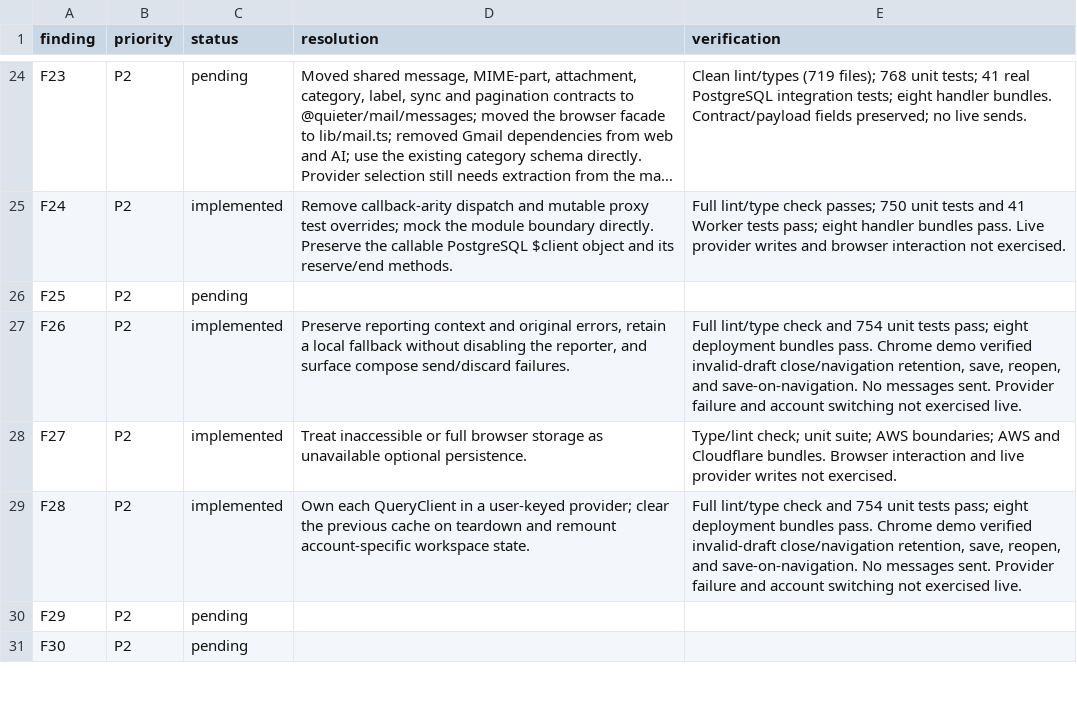
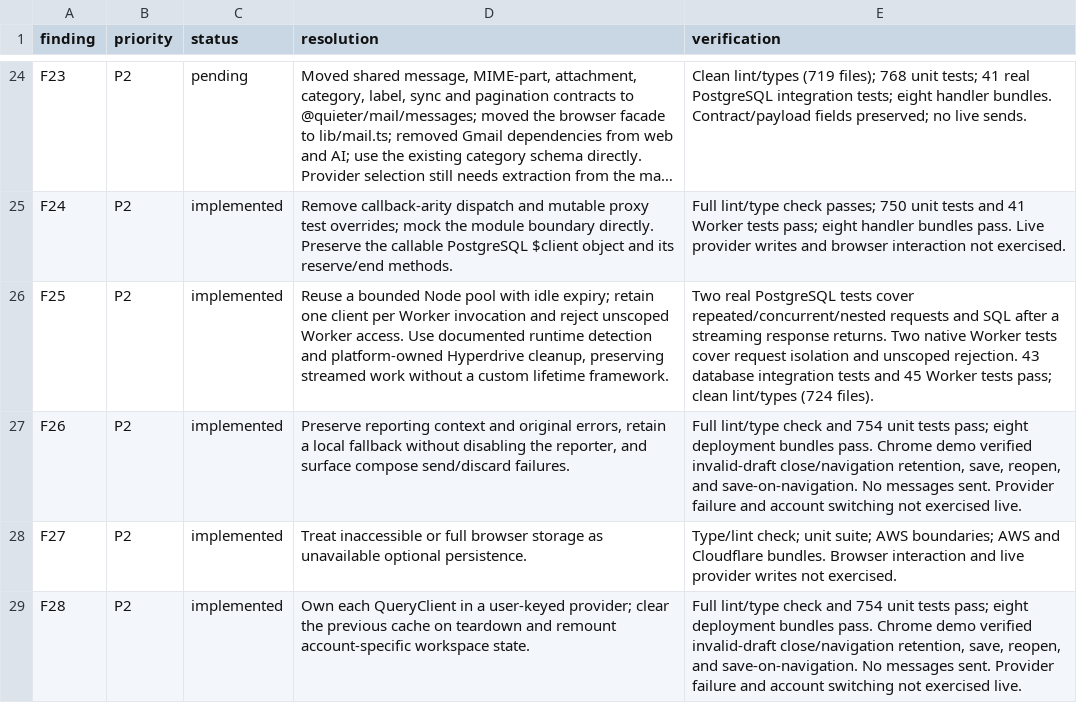
Before and after one commit to quieter-email/quieter, a CSV file: docs/audits/2026-09-07/resolution.csv, drawn as a sheet; only a part is shown, gaps mark what is left out; the shorter side is filled out with more unchanged rows; long unchanged cells end in ….

Commit message:
fix(database): bound Node pools and enforce Worker request scope

```diff
--- a/docs/audits/2026-09-07/resolution.csv
+++ b/docs/audits/2026-09-07/resolution.csv
@@ -25,3 +25,3 @@
 "F24","P2","implemented","Remove callback-arity dispatch and mutable proxy test overrides; mock the module boundary directly. Preserve the callable PostgreSQL $client object and its reserve/end methods.","Full lint/type check passes; 750 unit tests and 41 Worker tests pass; eight handler bundles pass. Live provider writes and browser interaction not exercised."
-"F25","P2","pending","",""
+"F25","P2","implemented","Reuse a bounded Node pool with idle expiry; retain one client per Worker invocation and reject unscoped Worker access. Use documented runtime detection and platform-owned Hyperdrive cleanup, preserving streamed work without a custom lifetime framework.","Two real PostgreSQL tests cover repeated/concurrent/nested requests and SQL after a streaming response returns. Two native Worker tests cover request isolation and unscoped rejection. 43 database integration tests and 45 Worker tests pass; clean lint/types (724 files)."
 "F26","P2","implemented","Preserve reporting context and original errors, retain a local fallback without disabling the reporter, and surface compose send/discard failures.","Full lint/type check and 754 unit tests pass; eight deployment bundles pass. Chrome demo verified invalid-draft close/navigation retention, save, reopen, and save-on-navigation. No messages sent. Provider failure and account switching not exercised live."
```
Also changed, not shown: 5 other files.
